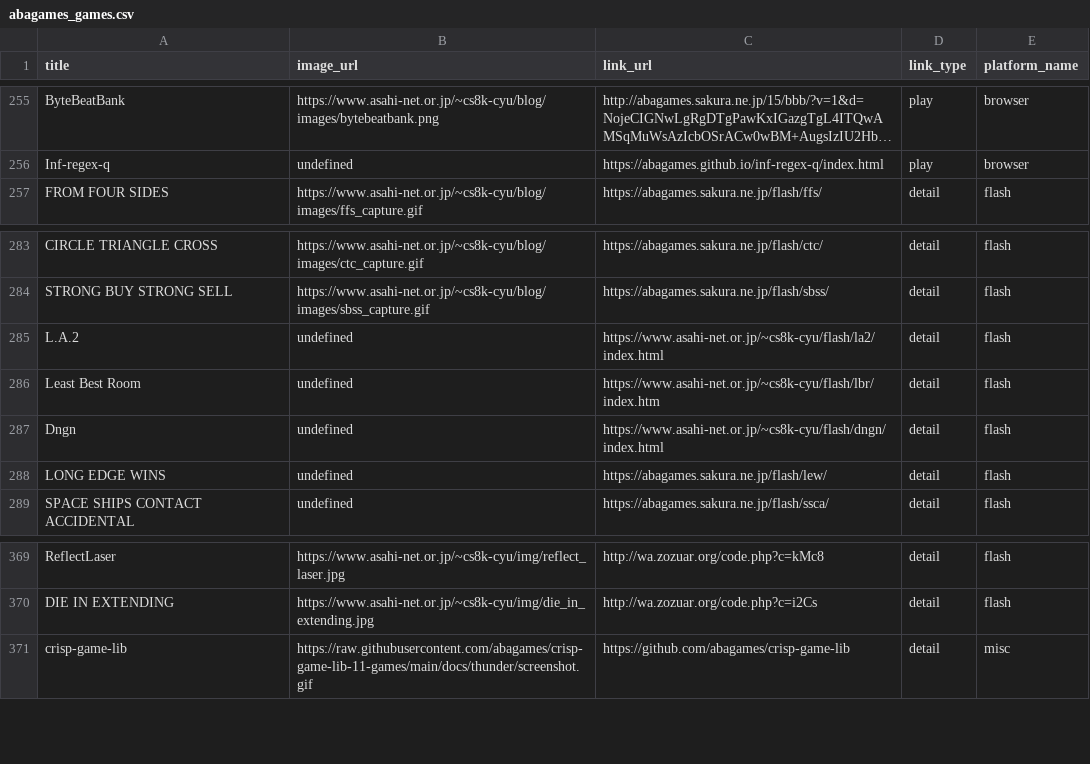
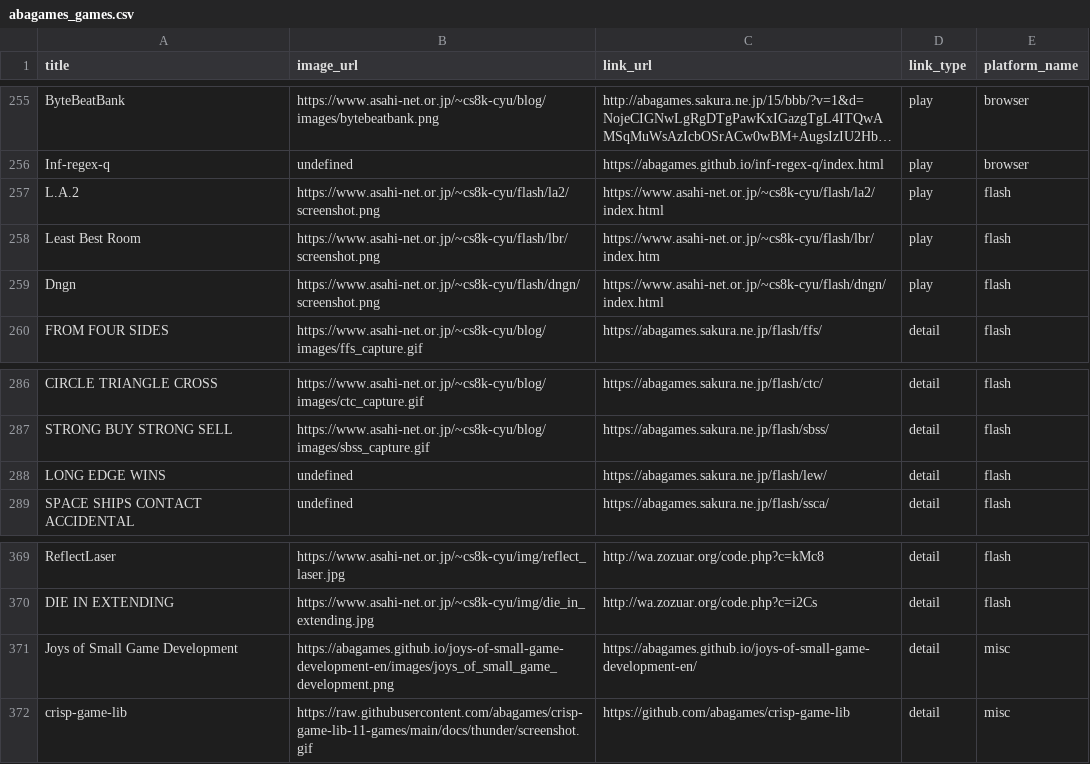
Before and after one commit to abagames/games-web-pages, a CSV file: src/abagames_games.csv, drawn as a sheet; only a part is shown, gaps mark what is left out; long unchanged cells end in …; removed rows and columns are numbered as before the commit, all else as after; the diff names each change by its address in the sheet, - before the commit and + after, or states it on an @@ line.

Commit message:
Update flash games and article

```diff
--- a/src/abagames_games.csv
+++ b/src/abagames_games.csv
+row 257: L.A.2 | https://www.asahi-net.or.jp/~cs8k-cyu/flash/la2/screenshot.png | https://www.asahi-net.or.jp/~cs8k-cyu/flash/la2/index.html | play | flash
+row 258: Least Best Room | https://www.asahi-net.or.jp/~cs8k-cyu/flash/lbr/screenshot.png | https://www.asahi-net.or.jp/~cs8k-cyu/flash/lbr/index.htm | play | flash
+row 259: Dngn | https://www.asahi-net.or.jp/~cs8k-cyu/flash/dngn/screenshot.png | https://www.asahi-net.or.jp/~cs8k-cyu/flash/dngn/index.html | play | flash
-row 285: L.A.2 | undefined | https://www.asahi-net.or.jp/~cs8k-cyu/flash/la2/index.html | detail | flash
-row 286: Least Best Room | undefined | https://www.asahi-net.or.jp/~cs8k-cyu/flash/lbr/index.htm | detail | flash
-row 287: Dngn | undefined | https://www.asahi-net.or.jp/~cs8k-cyu/flash/dngn/index.html | detail | flash
+row 371: Joys of Small Game Development | https://abagames.github.io/joys-of-small-game-development-en/images/joys_of_small_game_development.png | https://abagames.github.io/joys-of-small-game-development-en/ | detail | misc
```
Also changed, not shown: 3 other files.
